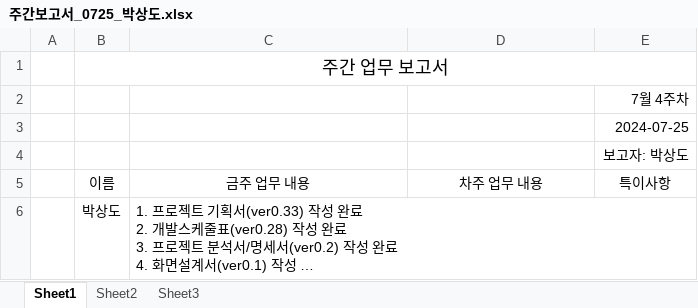
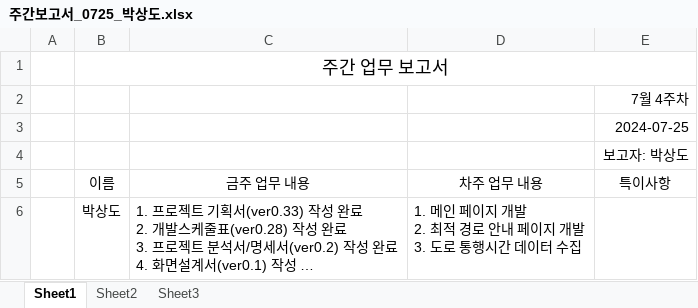
Before and after one commit to SD-PARK/project-log, an Excel workbook: 주간보고서/주간보고서_0725_박상도.xlsx, sheet Sheet1, drawn as a sheet; long unchanged cells end in …; values as stored, in another font and other column widths than the file's, no borders; ↵ is a line break in a cell; the diff names each change by its address in the sheet, - before the commit and + after, or states it on an @@ line.

Commit message:
docs: 차주 업무내용 추가

```diff
--- a/주간보고서/주간보고서_0725_박상도.xlsx (sheet Sheet1)
+++ b/주간보고서/주간보고서_0725_박상도.xlsx (sheet Sheet1)
-D6: (empty)
+D6: 1. 메인 페이지 개발 ↵ 2. 최적 경로 안내 페이지 개발 ↵ 3. 도로 통행시간 데이터 수집
```
